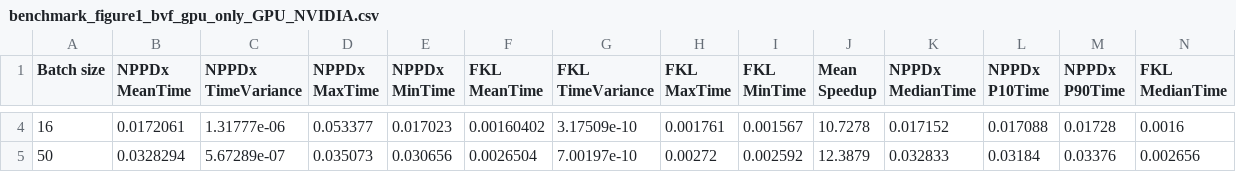
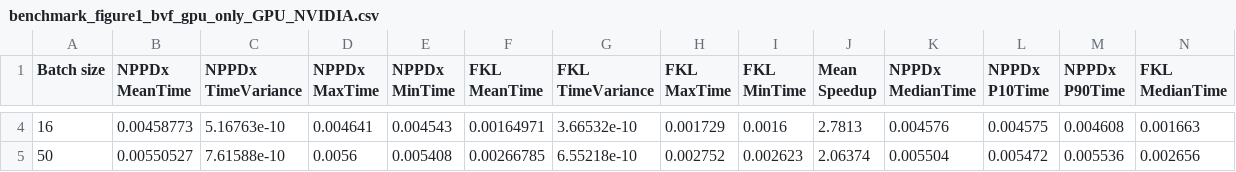
Before and after one commit to Libraries-Openly-Fused/bvf-paper-bench, a CSV file: fkl-vs-nppdx/results/RTX4090/benchmark_figure1_bvf_gpu_only_GPU_NVIDIA.csv, drawn as a sheet; only a part is shown, gaps mark what is left out; the diff covers the shown part only; the diff names each change by its address in the sheet, - before the commit and + after, or states it on an @@ line.

```diff
--- a/fkl-vs-nppdx/results/RTX4090/benchmark_figure1_bvf_gpu_only_GPU_NVIDIA.csv
+++ b/fkl-vs-nppdx/results/RTX4090/benchmark_figure1_bvf_gpu_only_GPU_NVIDIA.csv
-B4 (NPPDx MeanTime): 0.0172061
+B4 (NPPDx MeanTime): 0.00458773
-C4 (NPPDx TimeVariance): 1.31777e-06
+C4 (NPPDx TimeVariance): 5.16763e-10
-D4 (NPPDx MaxTime): 0.053377
+D4 (NPPDx MaxTime): 0.004641
-E4 (NPPDx MinTime): 0.017023
+E4 (NPPDx MinTime): 0.004543
-F4 (FKL MeanTime): 0.00160402
+F4 (FKL MeanTime): 0.00164971
-G4 (FKL TimeVariance): 3.17509e-10
+G4 (FKL TimeVariance): 3.66532e-10
-H4 (FKL MaxTime): 0.001761
+H4 (FKL MaxTime): 0.001729
-I4 (FKL MinTime): 0.001567
+I4 (FKL MinTime): 0.0016
-J4 (Mean Speedup): 10.7278
+J4 (Mean Speedup): 2.7813
-K4 (NPPDx MedianTime): 0.017152
+K4 (NPPDx MedianTime): 0.004576
-L4 (NPPDx P10Time): 0.017088
+L4 (NPPDx P10Time): 0.004575
-M4 (NPPDx P90Time): 0.01728
+M4 (NPPDx P90Time): 0.004608
-N4 (FKL MedianTime): 0.0016
+N4 (FKL MedianTime): 0.001663
-B5 (NPPDx MeanTime): 0.0328294
+B5 (NPPDx MeanTime): 0.00550527
-C5 (NPPDx TimeVariance): 5.67289e-07
+C5 (NPPDx TimeVariance): 7.61588e-10
-D5 (NPPDx MaxTime): 0.035073
+D5 (NPPDx MaxTime): 0.0056
-E5 (NPPDx MinTime): 0.030656
+E5 (NPPDx MinTime): 0.005408
-F5 (FKL MeanTime): 0.0026504
+F5 (FKL MeanTime): 0.00266785
-G5 (FKL TimeVariance): 7.00197e-10
+G5 (FKL TimeVariance): 6.55218e-10
-H5 (FKL MaxTime): 0.00272
+H5 (FKL MaxTime): 0.002752
-I5 (FKL MinTime): 0.002592
+I5 (FKL MinTime): 0.002623
-J5 (Mean Speedup): 12.3879
+J5 (Mean Speedup): 2.06374
-K5 (NPPDx MedianTime): 0.032833
+K5 (NPPDx MedianTime): 0.005504
-L5 (NPPDx P10Time): 0.03184
+L5 (NPPDx P10Time): 0.005472
-M5 (NPPDx P90Time): 0.03376
+M5 (NPPDx P90Time): 0.005536
```
Also changed, not shown: 43 edited cells elsewhere in this file, fkl-vs-nppdx/results/RTX4090/benchmark_figure1_bvf_GPU_NVIDIA.csv, fkl-vs-nppdx/results/RTX4090/benchmark_figure1_bvf_dram_traffic_GPU_NVIDIA.csv, 19 other files.
